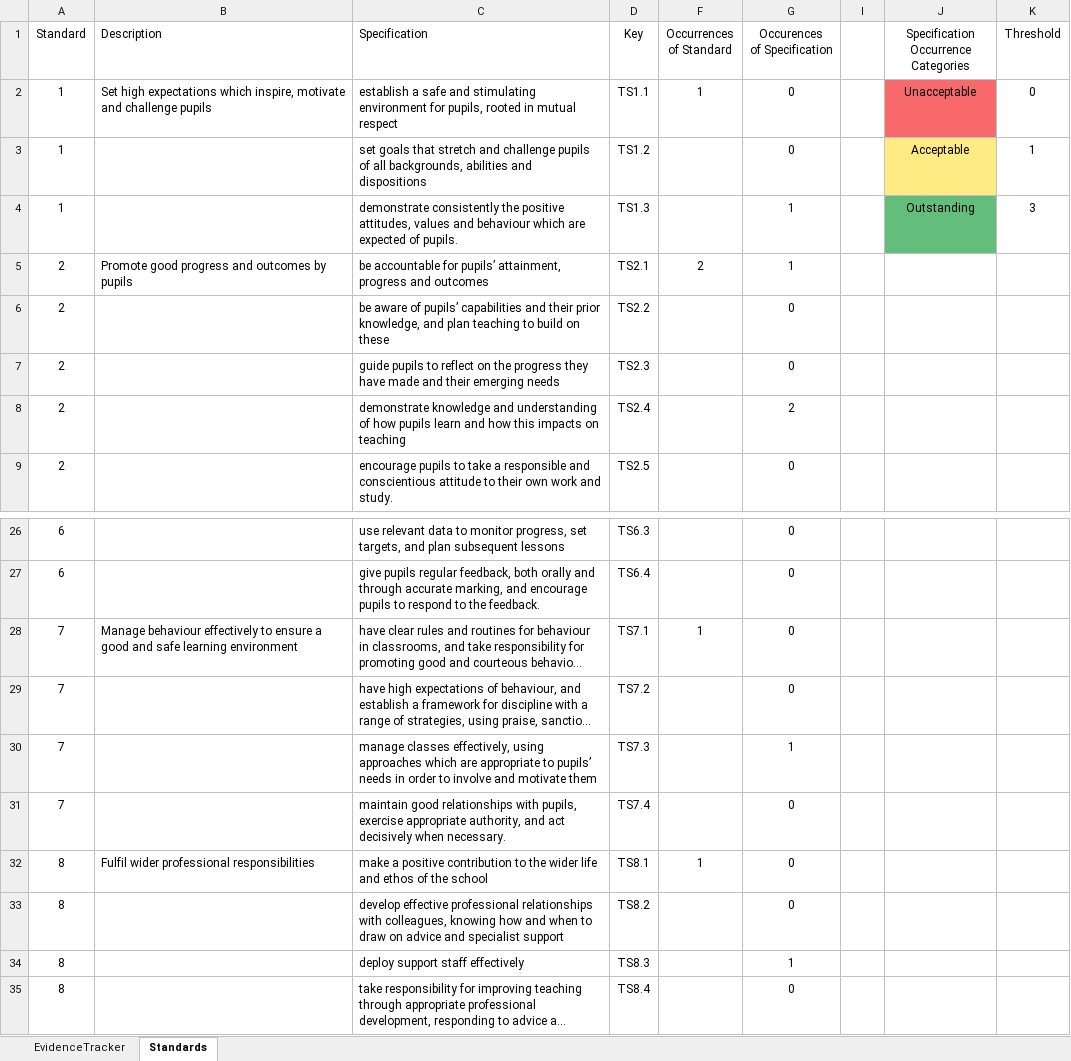
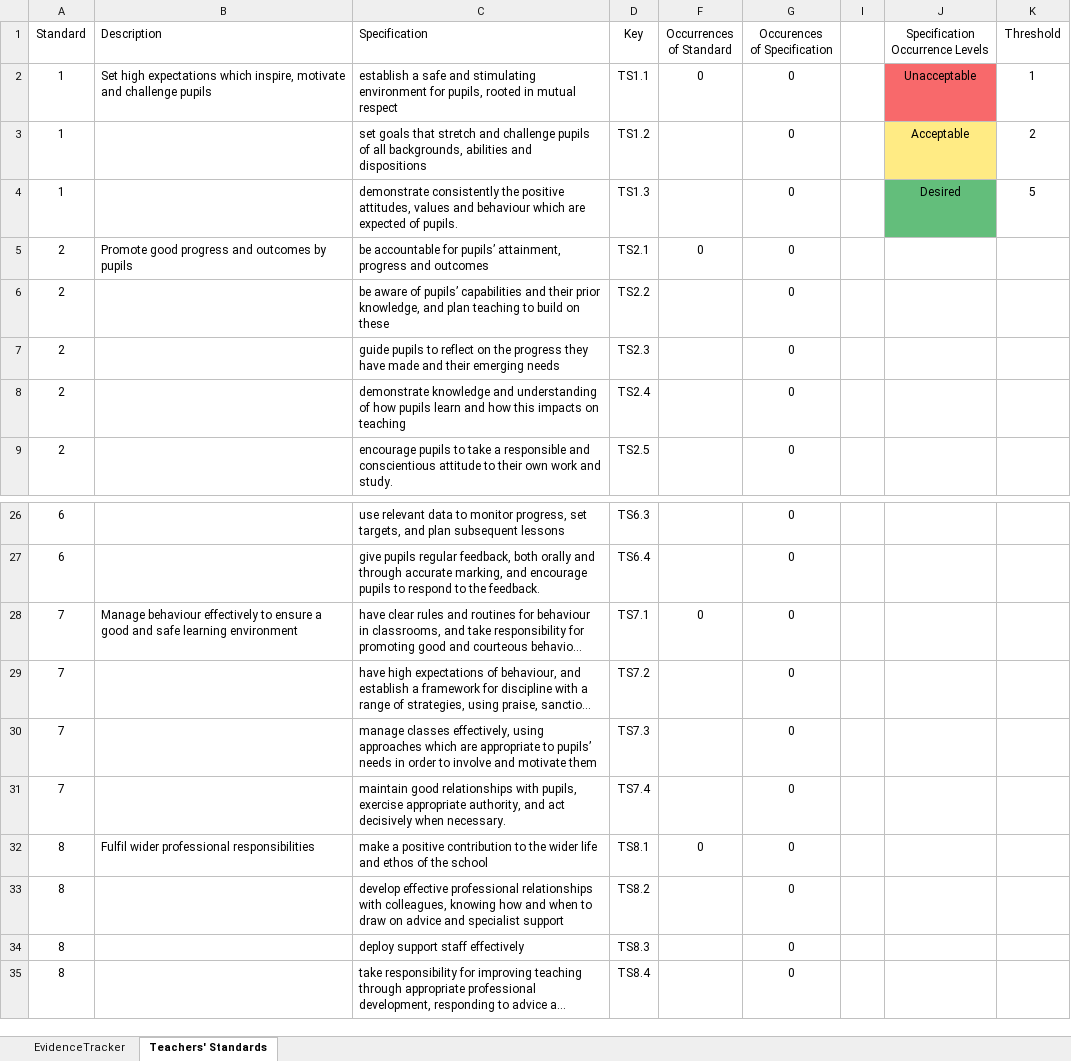
Before and after one commit to rbarbhuiyan/pgce-evidence-tracker, an Excel workbook: PGCEEvidenceTracker.xlsm, sheet Teachers' Standards, drawn as a sheet; only a part is shown, gaps mark what is left out; long unchanged cells end in …; values as stored, in another font and other column widths than the file's, no borders; conditional formats and table styles not drawn; the diff names each change by its address in the sheet, - before the commit and + after, or states it on an @@ line.

```diff
--- a/PGCEEvidenceTracker.xlsm (sheet Teachers' Standards)
+++ b/PGCEEvidenceTracker.xlsm (sheet Teachers' Standards)
-sheet tab: Standards
+sheet tab: Teachers' Standards
-J1: Specification Occurrence Categories
+J1: Specification Occurrence Levels
-F2 (Occurrences of Standard): 1
+F2 (Occurrences of Standard): 0
-K2 (Threshold): 0
+K2 (Threshold): 1
-K3 (Threshold): 1
+K3 (Threshold): 2
-G4:G5 (Occurences of Specification): 1
+G4:G5 (Occurences of Specification): 0
-J4 (Specification Occurrence Levels): Outstanding
+J4 (Specification Occurrence Levels): Desired
-K4 (Threshold): 3
+K4 (Threshold): 5
-F5 (Occurrences of Standard): 2
+F5 (Occurrences of Standard): 0
-G8 (Occurences of Specification): 2
+G8 (Occurences of Specification): 0
-F28 (Occurrences of Standard): 1
+F28 (Occurrences of Standard): 0
-G30 (Occurences of Specification): 1
+G30 (Occurences of Specification): 0
-F32 (Occurrences of Standard): 1
+F32 (Occurrences of Standard): 0
-G34 (Occurences of Specification): 1
+G34 (Occurences of Specification): 0
```
Also changed, not shown: sheet EvidenceTracker, formulas that keep their value, 3 other files.
